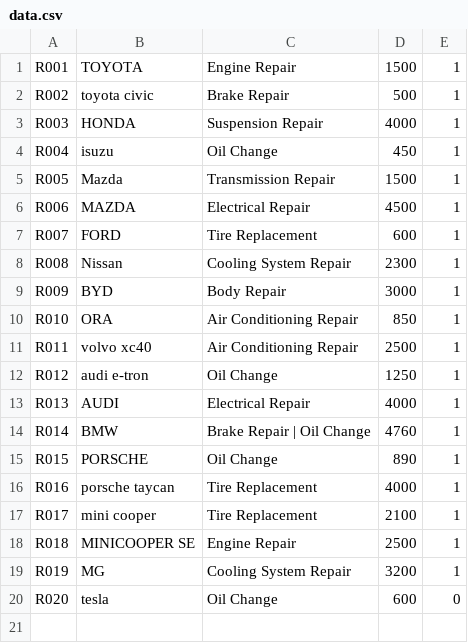
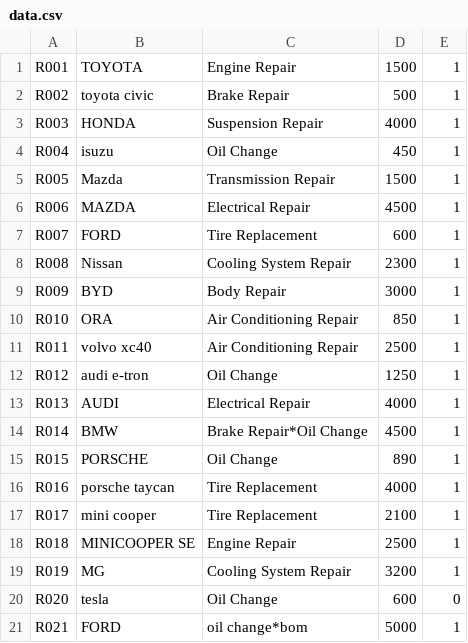
Before and after one commit to minivalley01/final-project01, a CSV file: data.csv, drawn as a sheet.

Commit message:
Update data.csv

```diff
--- a/data.csv
+++ b/data.csv
@@ -13,3 +13,3 @@ R012,audi e-tron,Oil Change,1250,1
 R013,AUDI,Electrical Repair,4000,1
-R014,BMW,Brake Repair | Oil Change,4760,1
+R014,BMW,Brake Repair*Oil Change,4500,1
 R015,PORSCHE,Oil Change,890,1
@@ -20 +20,2 @@ R019,MG,Cooling System Repair,3200,1
 R020,tesla,Oil Change,600,0
+R021,FORD,oil change*bom,5000,1
```
